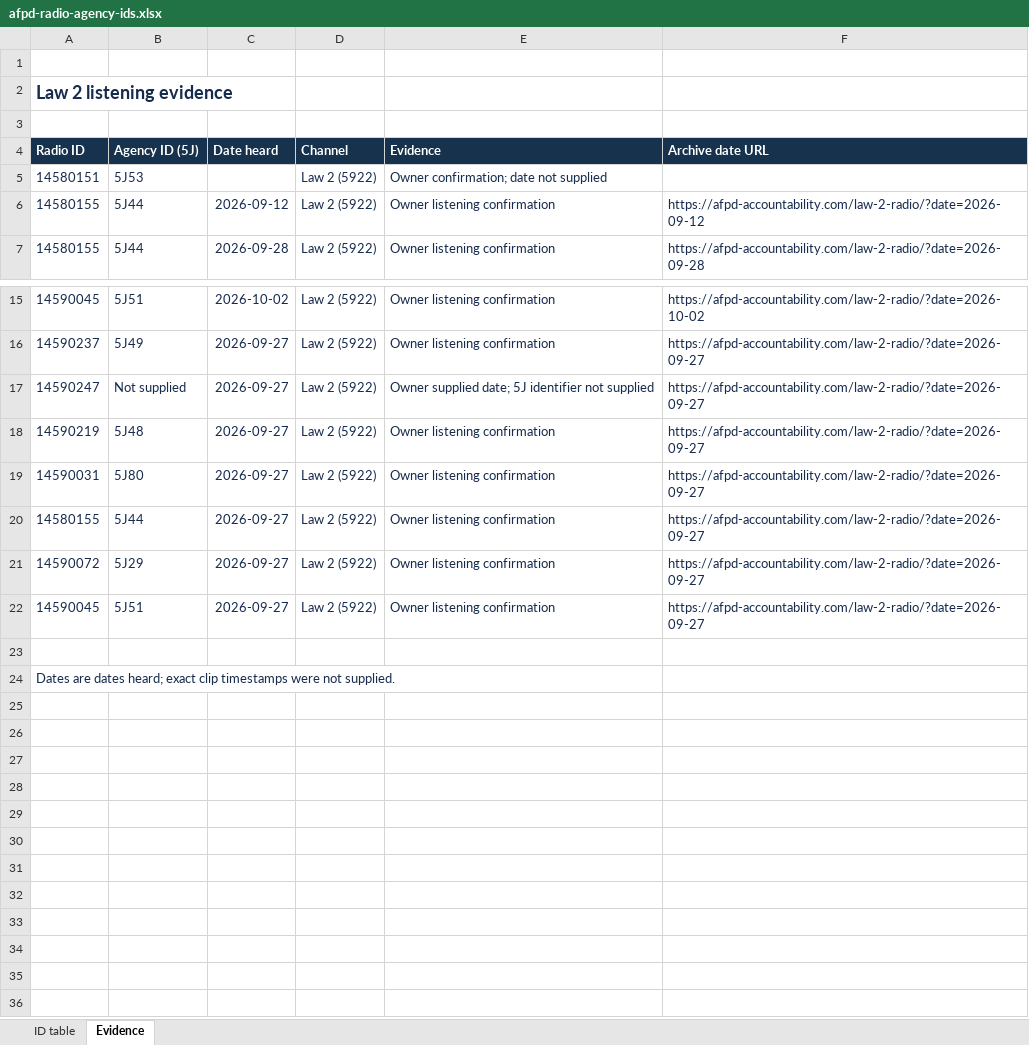
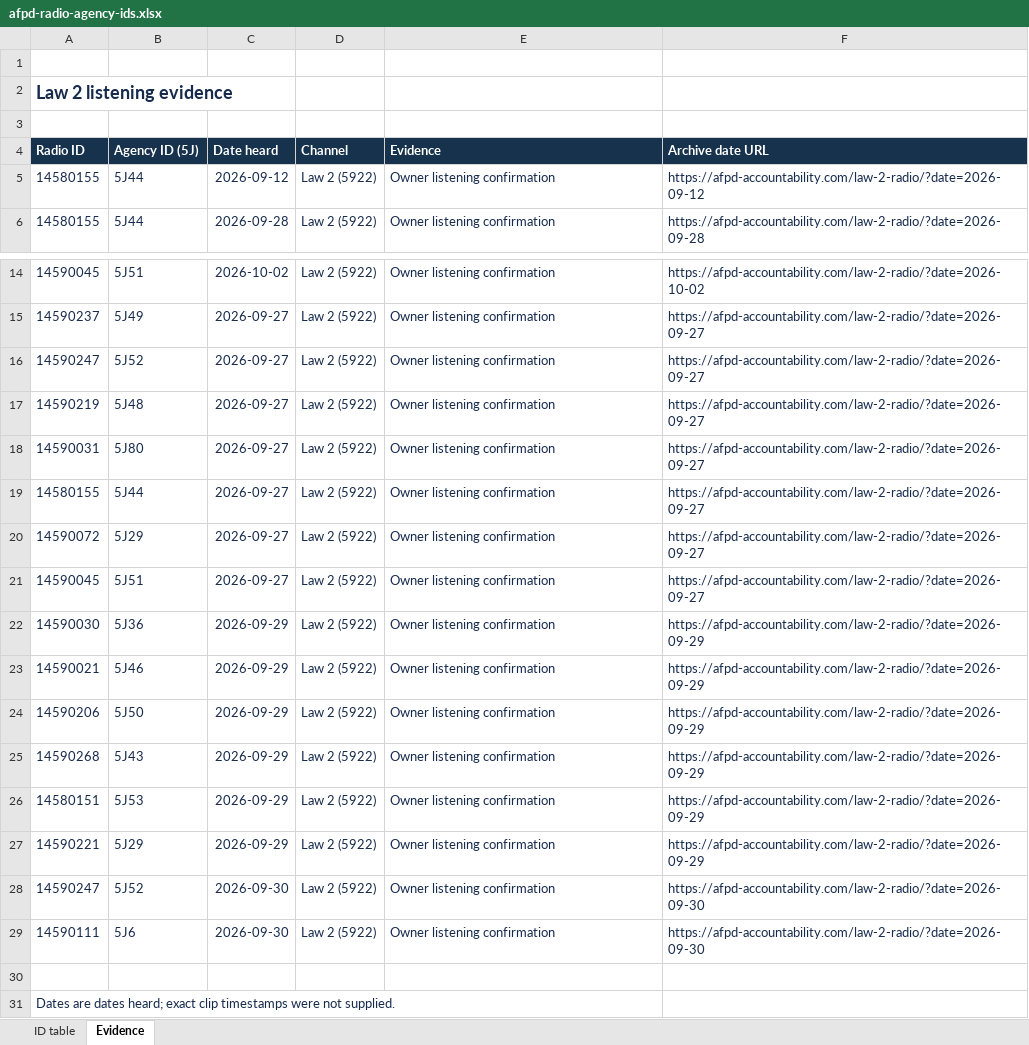
Before and after one commit to eseamonsdev/afpd-tracker, an Excel workbook: public/records/openmhz/afpd-radio-agency-ids.xlsx, sheet Evidence, drawn as a sheet; only a part is shown, gaps mark what is left out; values as stored, in another font and other column widths than the file's, no borders; removed rows and columns are numbered as before the commit, all else as after; the diff names each change by its address in the sheet, - before the commit and + after, or states it on an @@ line.

Commit message:
Update Law 2 ID evidence for September 27, 29 and 30 in page and downloads

```diff
--- a/public/records/openmhz/afpd-radio-agency-ids.xlsx (sheet Evidence)
+++ b/public/records/openmhz/afpd-radio-agency-ids.xlsx (sheet Evidence)
-row 5: 14580151 | 5J53 |  | Law 2 (5922) | Owner confirmation; date not supplied
-B16 (Agency ID (5J)): Not supplied
+B16 (Agency ID (5J)): 5J52
-E16 (Evidence): Owner supplied date; 5J identifier not supplied
+E16 (Evidence): Owner listening confirmation
+row 22: 14590030 | 5J36 | 2026-09-29 | Law 2 (5922) | Owner listening confirmation | https://afpd-accountability.com/law-2-radio/?date=2026-09-29
+row 23: 14590021 | 5J46 | 2026-09-29 | Law 2 (5922) | Owner listening confirmation | https://afpd-accountability.com/law-2-radio/?date=2026-09-29
+row 24: 14590206 | 5J50 | 2026-09-29 | Law 2 (5922) | Owner listening confirmation | https://afpd-accountability.com/law-2-radio/?date=2026-09-29
+row 25: 14590268 | 5J43 | 2026-09-29 | Law 2 (5922) | Owner listening confirmation | https://afpd-accountability.com/law-2-radio/?date=2026-09-29
+row 26: 14580151 | 5J53 | 2026-09-29 | Law 2 (5922) | Owner listening confirmation | https://afpd-accountability.com/law-2-radio/?date=2026-09-29
+row 27: 14590221 | 5J29 | 2026-09-29 | Law 2 (5922) | Owner listening confirmation | https://afpd-accountability.com/law-2-radio/?date=2026-09-29
+row 28: 14590247 | 5J52 | 2026-09-30 | Law 2 (5922) | Owner listening confirmation | https://afpd-accountability.com/law-2-radio/?date=2026-09-30
+row 29: 14590111 | 5J6 | 2026-09-30 | Law 2 (5922) | Owner listening confirmation | https://afpd-accountability.com/law-2-radio/?date=2026-09-30
```
Also changed, not shown: sheet ID table, 4 other files.
